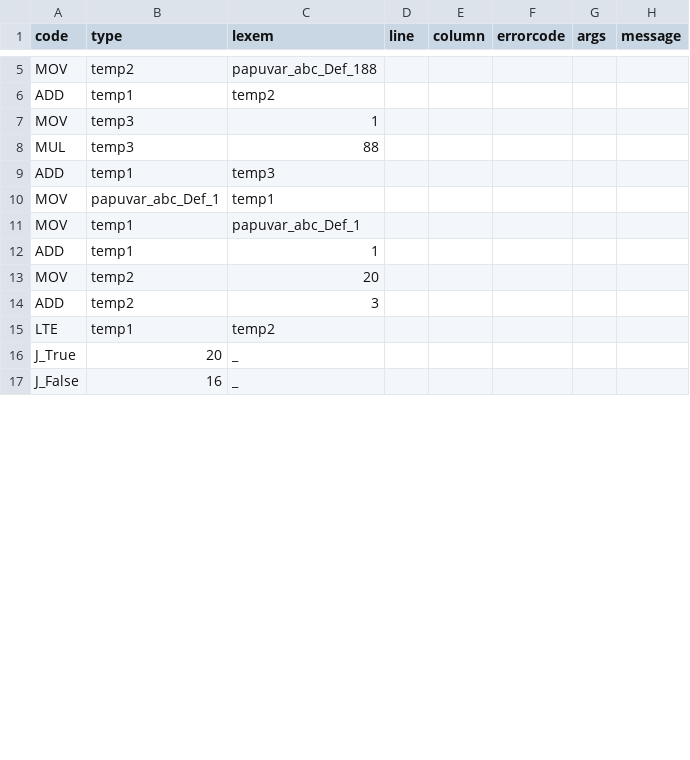
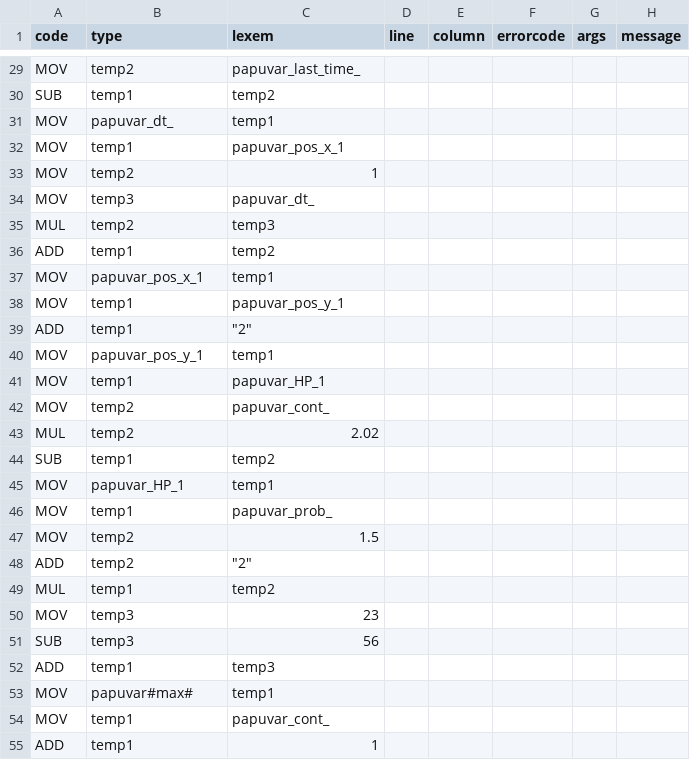
Before and after one commit to PabloXantini/DANKODE_compiler, a CSV file: src/dankcompiler/temp/output.csv, drawn as a sheet; only a part is shown, gaps mark what is left out; the diff covers the shown part only.

```diff
--- a/src/dankcompiler/temp/output.csv
+++ b/src/dankcompiler/temp/output.csv
@@ -5,13 +29,27 @@ code,type,lexem,line,column,errorcode,args,message
-"MOV","temp2","papuvar_abc_Def_188"
+"MOV","temp2","papuvar_last_time_"
+"SUB","temp1","temp2"
+"MOV","papuvar_dt_","temp1"
+"MOV","temp1","papuvar_pos_x_1"
+"MOV","temp2","1"
+"MOV","temp3","papuvar_dt_"
+"MUL","temp2","temp3"
 "ADD","temp1","temp2"
-"MOV","temp3","1"
-"MUL","temp3","88"
+"MOV","papuvar_pos_x_1","temp1"
+"MOV","temp1","papuvar_pos_y_1"
+"ADD","temp1","""2"""
+"MOV","papuvar_pos_y_1","temp1"
+"MOV","temp1","papuvar_HP_1"
+"MOV","temp2","papuvar_cont_"
+"MUL","temp2","2.02"
+"SUB","temp1","temp2"
+"MOV","papuvar_HP_1","temp1"
+"MOV","temp1","papuvar_prob_"
+"MOV","temp2","1.5"
+"ADD","temp2","""2"""
+"MUL","temp1","temp2"
+"MOV","temp3","23"
+"SUB","temp3","56"
 "ADD","temp1","temp3"
-"MOV","papuvar_abc_Def_1","temp1"
-"MOV","temp1","papuvar_abc_Def_1"
+"MOV","papuvar#max#","temp1"
+"MOV","temp1","papuvar_cont_"
 "ADD","temp1","1"
-"MOV","temp2","20"
-"ADD","temp2","3"
-"LTE","temp1","temp2"
-"J_True","20","_"
-"J_False","16","_"
```
Also changed, not shown: 24 added rows, 2 removed rows, 1 moved row and 13 edited cells elsewhere in this file, src/dankcompiler/temp/out_errors.csv, src/dankcompiler/temp/out_symbols.csv, 6 other files.
